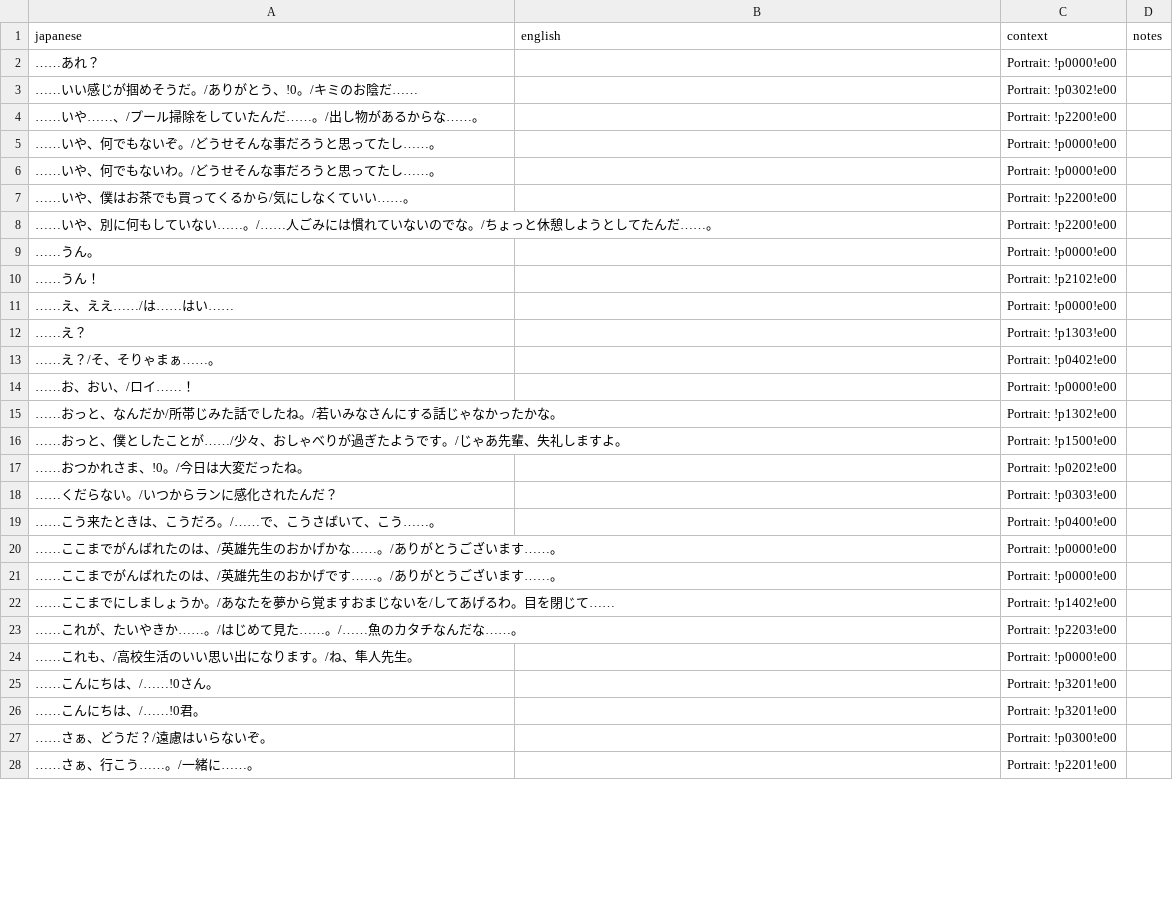
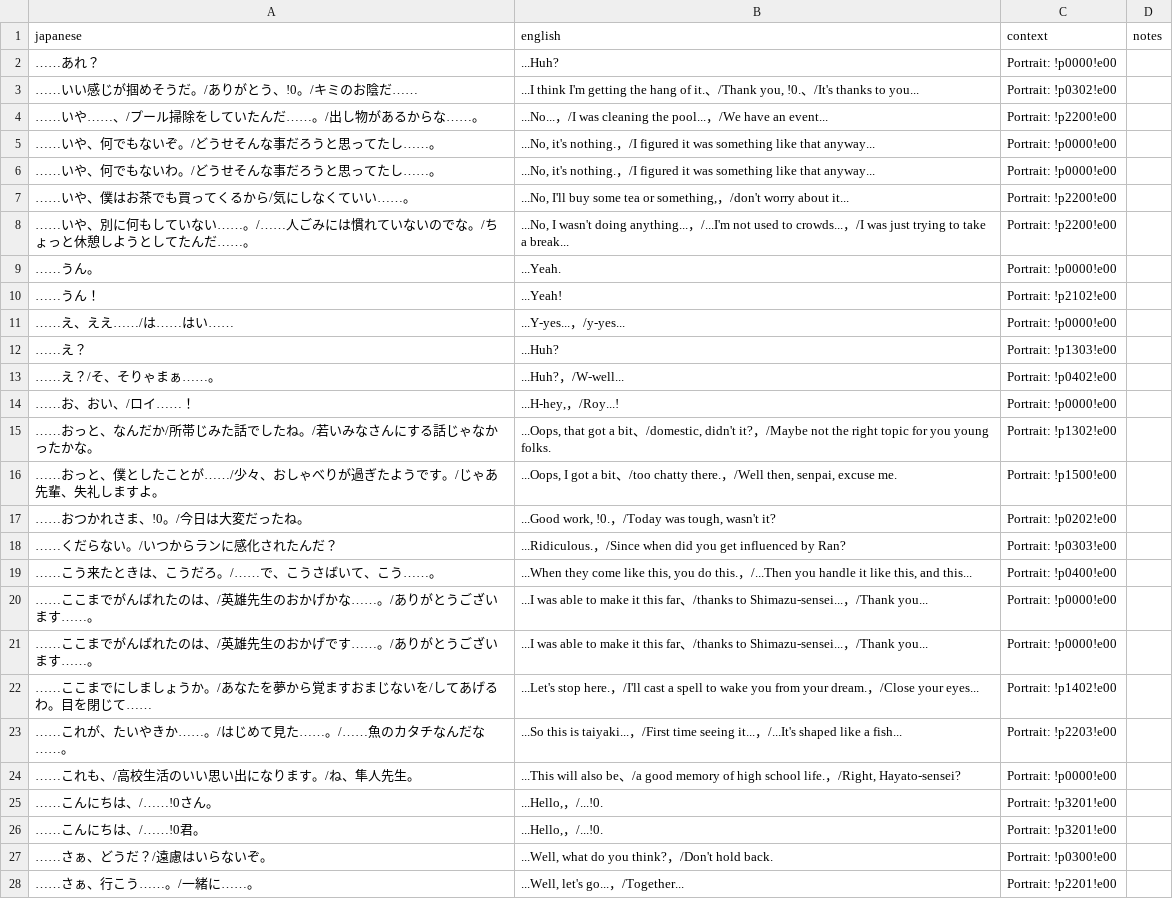
Before and after one commit to billymonks/nekketsu-nikki-eng, a CSV file: translations/mgdata_62_63_batches/mgdata_62_63_batch_010.csv, drawn as a sheet; only a part is shown; the diff covers the shown part only.

Commit message:
Translated  batch 6-10

```diff
--- a/translations/mgdata_62_63_batches/mgdata_62_63_batch_010.csv
+++ b/translations/mgdata_62_63_batches/mgdata_62_63_batch_010.csv
@@ -1,28 +1,28 @@
 "japanese","english","context","notes"
-"……あれ？","","Portrait: !p0000!e00",""
-"……いい感じが掴めそうだ。/ありがとう、!0。/キミのお陰だ……","","Portrait: !p0302!e00",""
-"……いや……、/プール掃除をしていたんだ……。/出し物があるからな……。","","Portrait: !p2200!e00",""
-"……いや、何でもないぞ。/どうせそんな事だろうと思ってたし……。","","Portrait: !p0000!e00",""
-"……いや、何でもないわ。/どうせそんな事だろうと思ってたし……。","","Portrait: !p0000!e00",""
-"……いや、僕はお茶でも買ってくるから/気にしなくていい……。","","Portrait: !p2200!e00",""
-"……いや、別に何もしていない……。/……人ごみには慣れていないのでな。/ちょっと休憩しようとしてたんだ……。","","Portrait: !p2200!e00",""
-"……うん。","","Portrait: !p0000!e00",""
-"……うん！","","Portrait: !p2102!e00",""
-"……え、ええ……/は……はい……","","Portrait: !p0000!e00",""
-"……え？","","Portrait: !p1303!e00",""
-"……え？/そ、そりゃまぁ……。","","Portrait: !p0402!e00",""
-"……お、おい、/ロイ……！","","Portrait: !p0000!e00",""
-"……おっと、なんだか/所帯じみた話でしたね。/若いみなさんにする話じゃなかったかな。","","Portrait: !p1302!e00",""
-"……おっと、僕としたことが……/少々、おしゃべりが過ぎたようです。/じゃあ先輩、失礼しますよ。","","Portrait: !p1500!e00",""
-"……おつかれさま、!0。/今日は大変だったね。","","Portrait: !p0202!e00",""
-"……くだらない。/いつからランに感化されたんだ？","","Portrait: !p0303!e00",""
-"……こう来たときは、こうだろ。/……で、こうさばいて、こう……。","","Portrait: !p0400!e00",""
-"……ここまでがんばれたのは、/英雄先生のおかげかな……。/ありがとうございます……。","","Portrait: !p0000!e00",""
-"……ここまでがんばれたのは、/英雄先生のおかげです……。/ありがとうございます……。","","Portrait: !p0000!e00",""
-"……ここまでにしましょうか。/あなたを夢から覚ますおまじないを/してあげるわ。目を閉じて……","","Portrait: !p1402!e00",""
-"……これが、たいやきか……。/はじめて見た……。/……魚のカタチなんだな……。","","Portrait: !p2203!e00",""
-"……これも、/高校生活のいい思い出になります。/ね、隼人先生。","","Portrait: !p0000!e00",""
-"……こんにちは、/……!0さん。","","Portrait: !p3201!e00",""
-"……こんにちは、/……!0君。","","Portrait: !p3201!e00",""
-"……さぁ、どうだ？/遠慮はいらないぞ。","","Portrait: !p0300!e00",""
-"……さぁ、行こう……。/一緒に……。","","Portrait: !p2201!e00",""
+"……あれ？","...Huh?","Portrait: !p0000!e00",""
+"……いい感じが掴めそうだ。/ありがとう、!0。/キミのお陰だ……","...I think I'm getting the hang of it.、/Thank you, !0.、/It's thanks to you...","Portrait: !p0302!e00",""
+"……いや……、/プール掃除をしていたんだ……。/出し物があるからな……。","...No...，/I was cleaning the pool...，/We have an event...","Portrait: !p2200!e00",""
+"……いや、何でもないぞ。/どうせそんな事だろうと思ってたし……。","...No, it's nothing.，/I figured it was something like that anyway...","Portrait: !p0000!e00",""
+"……いや、何でもないわ。/どうせそんな事だろうと思ってたし……。","...No, it's nothing.，/I figured it was something like that anyway...","Portrait: !p0000!e00",""
+"……いや、僕はお茶でも買ってくるから/気にしなくていい……。","...No, I'll buy some tea or something,，/don't worry about it...","Portrait: !p2200!e00",""
+"……いや、別に何もしていない……。/……人ごみには慣れていないのでな。/ちょっと休憩しようとしてたんだ……。","...No, I wasn't doing anything...，/...I'm not used to crowds...，/I was just trying to take a break...","Portrait: !p2200!e00",""
+"……うん。","...Yeah.","Portrait: !p0000!e00",""
+"……うん！","...Yeah!","Portrait: !p2102!e00",""
+"……え、ええ……/は……はい……","...Y-yes...，/y-yes...","Portrait: !p0000!e00",""
+"……え？","...Huh?","Portrait: !p1303!e00",""
+"……え？/そ、そりゃまぁ……。","...Huh?，/W-well...","Portrait: !p0402!e00",""
+"……お、おい、/ロイ……！","...H-hey,，/Roy...!","Portrait: !p0000!e00",""
+"……おっと、なんだか/所帯じみた話でしたね。/若いみなさんにする話じゃなかったかな。","...Oops, that got a bit、/domestic, didn't it?，/Maybe not the right topic for you young folks.","Portrait: !p1302!e00",""
+"……おっと、僕としたことが……/少々、おしゃべりが過ぎたようです。/じゃあ先輩、失礼しますよ。","...Oops, I got a bit、/too chatty there.，/Well then, senpai, excuse me.","Portrait: !p1500!e00",""
+"……おつかれさま、!0。/今日は大変だったね。","...Good work, !0.，/Today was tough, wasn't it?","Portrait: !p0202!e00",""
+"……くだらない。/いつからランに感化されたんだ？","...Ridiculous.，/Since when did you get influenced by Ran?","Portrait: !p0303!e00",""
+"……こう来たときは、こうだろ。/……で、こうさばいて、こう……。","...When they come like this, you do this.，/...Then you handle it like this, and this...","Portrait: !p0400!e00",""
+"……ここまでがんばれたのは、/英雄先生のおかげかな……。/ありがとうございます……。","...I was able to make it this far、/thanks to Shimazu-sensei...，/Thank you...","Portrait: !p0000!e00",""
+"……ここまでがんばれたのは、/英雄先生のおかげです……。/ありがとうございます……。","...I was able to make it this far、/thanks to Shimazu-sensei...，/Thank you...","Portrait: !p0000!e00",""
+"……ここまでにしましょうか。/あなたを夢から覚ますおまじないを/してあげるわ。目を閉じて……","...Let's stop here.，/I'll cast a spell to wake you from your dream.，/Close your eyes...","Portrait: !p1402!e00",""
+"……これが、たいやきか……。/はじめて見た……。/……魚のカタチなんだな……。","...So this is taiyaki...，/First time seeing it...，/...It's shaped like a fish...","Portrait: !p2203!e00",""
+"……これも、/高校生活のいい思い出になります。/ね、隼人先生。","...This will also be、/a good memory of high school life.，/Right, Hayato-sensei?","Portrait: !p0000!e00",""
+"……こんにちは、/……!0さん。","...Hello,，/...!0.","Portrait: !p3201!e00",""
+"……こんにちは、/……!0君。","...Hello,，/...!0.","Portrait: !p3201!e00",""
+"……さぁ、どうだ？/遠慮はいらないぞ。","...Well, what do you think?，/Don't hold back.","Portrait: !p0300!e00",""
+"……さぁ、行こう……。/一緒に……。","...Well, let's go...，/Together...","Portrait: !p2201!e00",""
```
Also changed, not shown: 73 edited cells elsewhere in this file, translations/mgdata_62_63_batches/mgdata_62_63_batch_006.csv, translations/mgdata_62_63_batches/mgdata_62_63_batch_007.csv, 2 other files.
